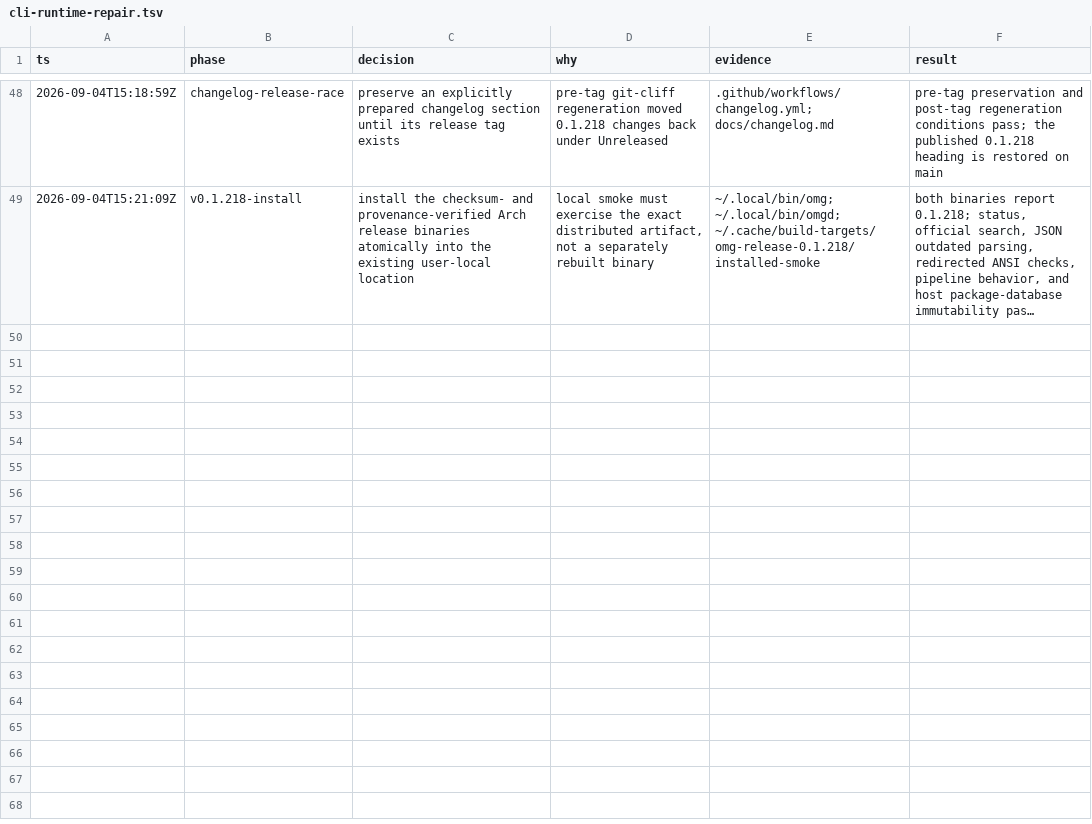
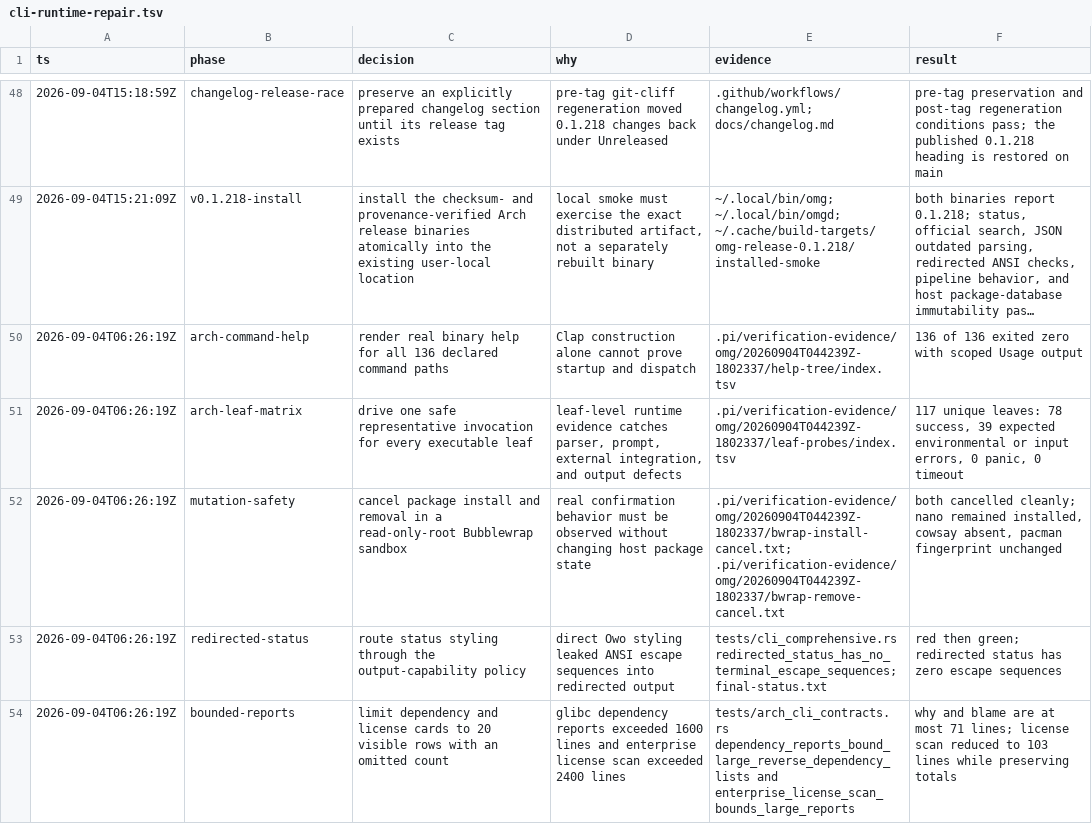
Before and after one commit to PyRo1121/omg, a TSV file: .audit/cli-runtime-repair.tsv, drawn as a sheet; only a part is shown, gaps mark what is left out; long unchanged cells end in …; the diff covers the shown part only; the diff names each change by its address in the sheet, - before the commit and + after, or states it on an @@ line.

Commit message:
fix(cli): bound report output and harden unattended runtime
- limit reverse-dependency, dependents, and license cards to 20 visible
  rows with an explicit omitted count so oversized reports stay readable
- skip optional account identity prompts when no terminal is attended
- reject dash/team dashboard with an actionable error before TUI setup
- add arch contract, comprehensive, and matrix regression tests
- record live-review audit evidence

```diff
--- a/.audit/cli-runtime-repair.tsv
+++ b/.audit/cli-runtime-repair.tsv
+row 50: 2026-09-04T06:26:19Z | arch-command-help | render real binary help for all 136 declared command paths | Clap construction alone cannot prove startup and dispatch | .pi/verification-evidence/omg/20260904T044239Z-1802337/help-tree/index.tsv | 136 of 136 exited zero with scoped Usage output
+row 51: 2026-09-04T06:26:19Z | arch-leaf-matrix | drive one safe representative invocation for every executable leaf | leaf-level runtime evidence catches parser, prompt, external integration, and output defects | .pi/verification-evidence/omg/20260904T044239Z-1802337/leaf-probes/index.tsv | 117 unique leaves: 78 success, 39 expected environmental or input errors, 0 panic, 0 timeout
+row 52: 2026-09-04T06:26:19Z | mutation-safety | cancel package install and removal in a read-only-root Bubblewrap sandbox | real confirmation behavior must be observed without changing host package state | .pi/verification-evidence/omg/20260904T044239Z-1802337/bwrap-install-cancel.txt; .pi/verification-evidence/omg/20260904T044239Z-1802337/bwrap-remove-cancel.txt | both cancelled cleanly; nano remained installed, cowsay absent, pacman fingerprint unchanged
+row 53: 2026-09-04T06:26:19Z | redirected-status | route status styling through the output-capability policy | direct Owo styling leaked ANSI escape sequences into redirected output | tests/cli_comprehensive.rs redirected_status_has_no_terminal_escape_sequences; final-status.txt | red then green; redirected status has zero escape sequences
+row 54: 2026-09-04T06:26:19Z | bounded-reports | limit dependency and license cards to 20 visible rows with an omitted count | glibc dependency reports exceeded 1600 lines and enterprise license scan exceeded 2400 lines | tests/arch_cli_contracts.rs dependency_reports_bound_large_reverse_dependency_lists and enterprise_license_scan_bounds_large_reports | why and blame are at most 71 lines; license scan reduced to 103 lines while preserving totals
```
Also changed, not shown: 5 added rows elsewhere in this file, 9 other files.
